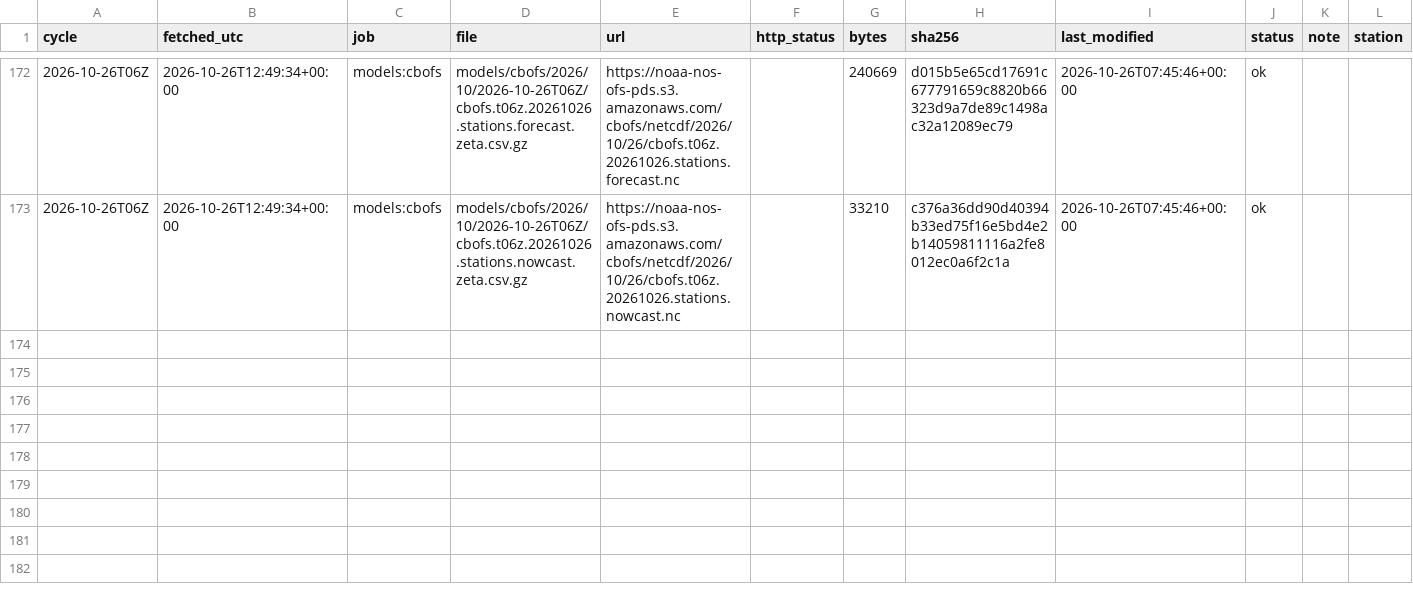
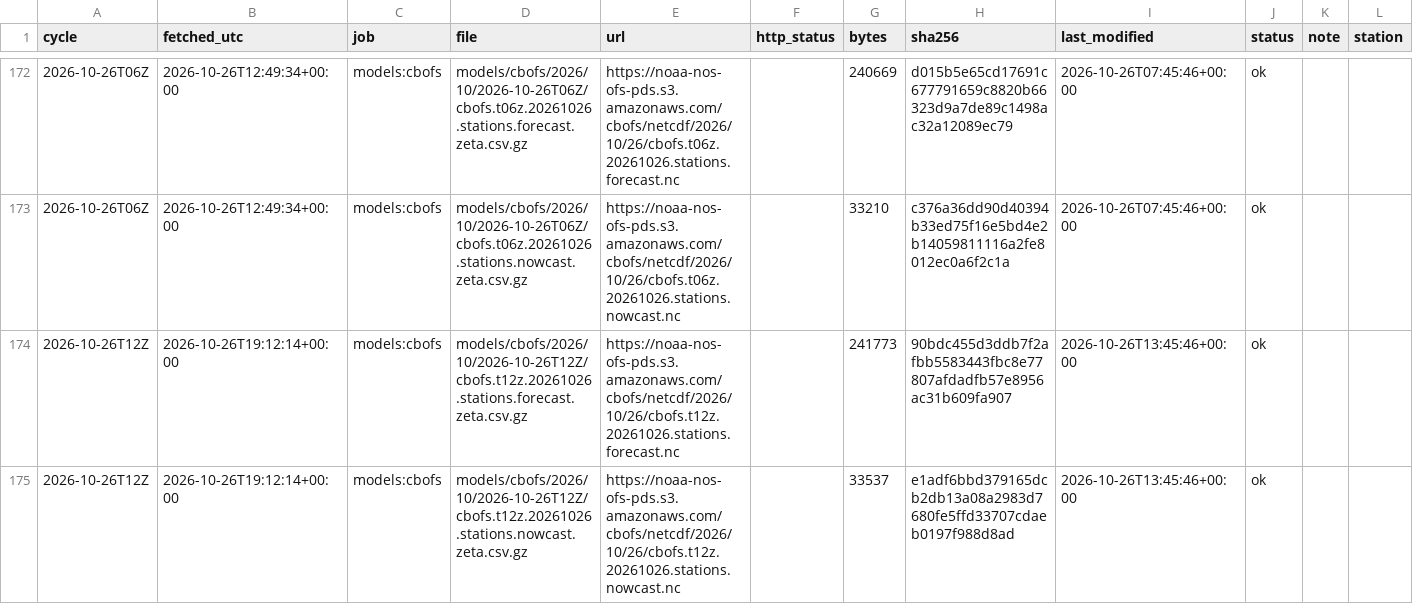
Before and after one commit to DerekLoftis/tidewatch_archive, a CSV file: data/index/models_cbofs/2026-10.csv, drawn as a sheet; only a part is shown, gaps mark what is left out; rows hold the shown columns only; the diff names each change by its address in the sheet, - before the commit and + after, or states it on an @@ line.

```diff
--- a/data/index/models_cbofs/2026-10.csv
+++ b/data/index/models_cbofs/2026-10.csv
+row 174: 2026-10-26T12Z | 2026-10-26T19:12:14+00:00 | models:cbofs | models/cbofs/2026/10/2026-10-26T12Z/cbofs.t12z.20261026.stations.forecast.zeta.csv.gz | https://noaa-nos-ofs-pds.s3.amazonaws.com/cbofs/netcdf/2026/10/26/cbofs.t12z.20261026.stations.forecast.nc |  | 241773 | 90bdc455d3ddb7f2afbb5583443fbc8e77807afdadfb57e8956ac31b609fa907 | 2026-10-26T13:45:46+00:00 | ok
+row 175: 2026-10-26T12Z | 2026-10-26T19:12:14+00:00 | models:cbofs | models/cbofs/2026/10/2026-10-26T12Z/cbofs.t12z.20261026.stations.nowcast.zeta.csv.gz | https://noaa-nos-ofs-pds.s3.amazonaws.com/cbofs/netcdf/2026/10/26/cbofs.t12z.20261026.stations.nowcast.nc |  | 33537 | e1adf6bbd379165dcb2db13a08a2983d7680fe5ffd33707cdaeb0197f988d8ad | 2026-10-26T13:45:46+00:00 | ok
```
Also changed, not shown: data/index/models/2026-10.csv, data/index/models_nwm-medium-coastal/2026-10.csv, 8 other files.
